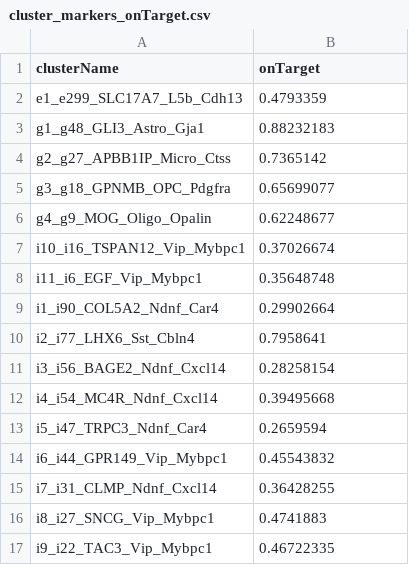
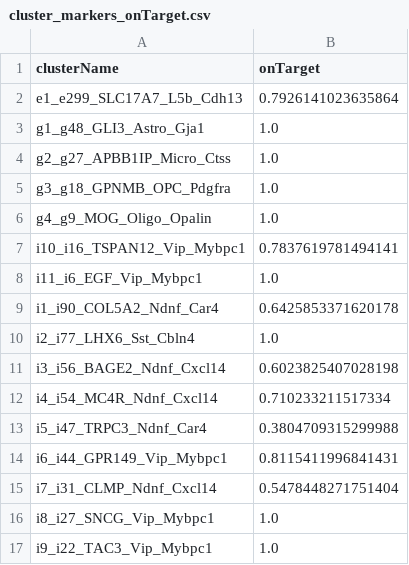
Before and after one commit to JCVenterInstitute/NSForest, a CSV file: outputs_layer1/cluster_markers_onTarget.csv, drawn as a sheet.

```diff
--- a/outputs_layer1/cluster_markers_onTarget.csv
+++ b/outputs_layer1/cluster_markers_onTarget.csv
@@ -1,17 +1,17 @@
 clusterName,onTarget
-e1_e299_SLC17A7_L5b_Cdh13,0.4793359
-g1_g48_GLI3_Astro_Gja1,0.88232183
-g2_g27_APBB1IP_Micro_Ctss,0.7365142
-g3_g18_GPNMB_OPC_Pdgfra,0.65699077
-g4_g9_MOG_Oligo_Opalin,0.62248677
-i10_i16_TSPAN12_Vip_Mybpc1,0.37026674
-i11_i6_EGF_Vip_Mybpc1,0.35648748
-i1_i90_COL5A2_Ndnf_Car4,0.29902664
-i2_i77_LHX6_Sst_Cbln4,0.7958641
-i3_i56_BAGE2_Ndnf_Cxcl14,0.28258154
-i4_i54_MC4R_Ndnf_Cxcl14,0.39495668
-i5_i47_TRPC3_Ndnf_Car4,0.2659594
-i6_i44_GPR149_Vip_Mybpc1,0.45543832
-i7_i31_CLMP_Ndnf_Cxcl14,0.36428255
-i8_i27_SNCG_Vip_Mybpc1,0.4741883
-i9_i22_TAC3_Vip_Mybpc1,0.46722335
+e1_e299_SLC17A7_L5b_Cdh13,0.7926141023635864
+g1_g48_GLI3_Astro_Gja1,1.0
+g2_g27_APBB1IP_Micro_Ctss,1.0
+g3_g18_GPNMB_OPC_Pdgfra,1.0
+g4_g9_MOG_Oligo_Opalin,1.0
+i10_i16_TSPAN12_Vip_Mybpc1,0.7837619781494141
+i11_i6_EGF_Vip_Mybpc1,1.0
+i1_i90_COL5A2_Ndnf_Car4,0.6425853371620178
+i2_i77_LHX6_Sst_Cbln4,1.0
+i3_i56_BAGE2_Ndnf_Cxcl14,0.6023825407028198
+i4_i54_MC4R_Ndnf_Cxcl14,0.710233211517334
+i5_i47_TRPC3_Ndnf_Car4,0.3804709315299988
+i6_i44_GPR149_Vip_Mybpc1,0.8115411996841431
+i7_i31_CLMP_Ndnf_Cxcl14,0.5478448271751404
+i8_i27_SNCG_Vip_Mybpc1,1.0
+i9_i22_TAC3_Vip_Mybpc1,1.0
```
Also changed, not shown: outputs_layer1/cluster_markers_onTarget_supp.csv, outputs_layer1/cluster_results.csv, 21 other files.
